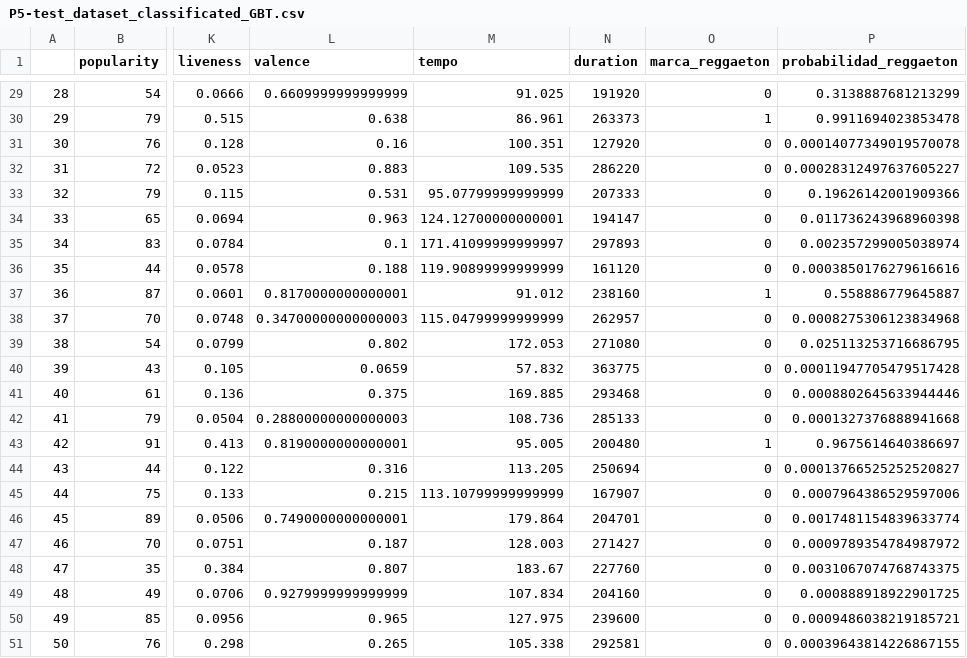
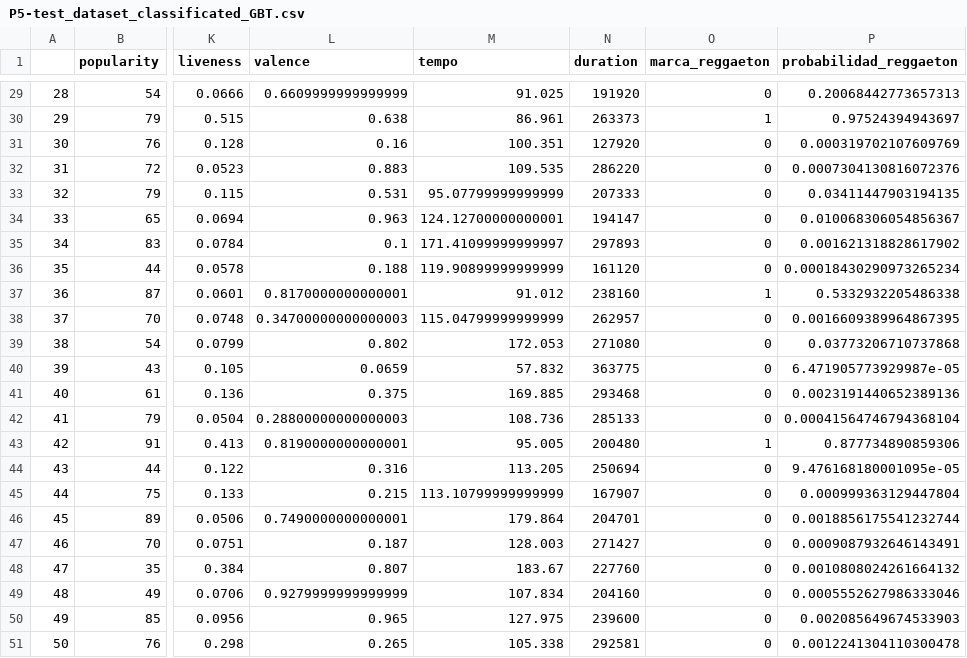
Before and after one commit to gmartinezramirez-old/data-science-portafolio, a CSV file: notebooks/01-classification/02-spotify-song-classification/output/P5-test_dataset_classificated_GBT.csv, drawn as a sheet; only a part is shown, gaps mark what is left out; the diff covers the shown part only; the diff names each change by its address in the sheet, - before the commit and + after, or states it on an @@ line.

```diff
--- a/notebooks/01-classification/02-spotify-song-classification/output/P5-test_dataset_classificated_GBT.csv
+++ b/notebooks/01-classification/02-spotify-song-classification/output/P5-test_dataset_classificated_GBT.csv
-P29 (probabilidad_reggaeton): 0.3138887681213299
+P29 (probabilidad_reggaeton): 0.20068442773657313
-P30 (probabilidad_reggaeton): 0.9911694023853478
+P30 (probabilidad_reggaeton): 0.97524394943697
-P31 (probabilidad_reggaeton): 0.00014077349019570078
+P31 (probabilidad_reggaeton): 0.000319702107609769
-P32 (probabilidad_reggaeton): 0.00028312497637605227
+P32 (probabilidad_reggaeton): 0.0007304130816072376
-P33 (probabilidad_reggaeton): 0.19626142001909366
+P33 (probabilidad_reggaeton): 0.03411447903194135
-P34 (probabilidad_reggaeton): 0.011736243968960398
+P34 (probabilidad_reggaeton): 0.010068306054856367
-P35 (probabilidad_reggaeton): 0.002357299005038974
+P35 (probabilidad_reggaeton): 0.001621318828617902
-P36 (probabilidad_reggaeton): 0.0003850176279616616
+P36 (probabilidad_reggaeton): 0.00018430290973265234
-P37 (probabilidad_reggaeton): 0.558886779645887
+P37 (probabilidad_reggaeton): 0.5332932205486338
-P38 (probabilidad_reggaeton): 0.0008275306123834968
+P38 (probabilidad_reggaeton): 0.0016609389964867395
-P39 (probabilidad_reggaeton): 0.025113253716686795
+P39 (probabilidad_reggaeton): 0.03773206710737868
-P40 (probabilidad_reggaeton): 0.00011947705479517428
+P40 (probabilidad_reggaeton): 6.471905773929987e-05
-P41 (probabilidad_reggaeton): 0.0008802645633944446
+P41 (probabilidad_reggaeton): 0.0023191440652389136
-P42 (probabilidad_reggaeton): 0.0001327376888941668
+P42 (probabilidad_reggaeton): 0.00041564746794368104
-P43 (probabilidad_reggaeton): 0.9675614640386697
+P43 (probabilidad_reggaeton): 0.877734890859306
-P44 (probabilidad_reggaeton): 0.00013766525252520827
+P44 (probabilidad_reggaeton): 9.476168180001095e-05
-P45 (probabilidad_reggaeton): 0.0007964386529597006
+P45 (probabilidad_reggaeton): 0.000999363129447804
-P46 (probabilidad_reggaeton): 0.0017481154839633774
+P46 (probabilidad_reggaeton): 0.0018856175541232744
-P47 (probabilidad_reggaeton): 0.0009789354784987972
+P47 (probabilidad_reggaeton): 0.0009087932646143491
-P48 (probabilidad_reggaeton): 0.0031067074768743375
+P48 (probabilidad_reggaeton): 0.0010808024261664132
-P49 (probabilidad_reggaeton): 0.000888918922901725
+P49 (probabilidad_reggaeton): 0.0005552627986333046
-P50 (probabilidad_reggaeton): 0.0009486038219185721
+P50 (probabilidad_reggaeton): 0.002085649674533903
-P51 (probabilidad_reggaeton): 0.00039643814226867155
+P51 (probabilidad_reggaeton): 0.0012241304110300478
```
Also changed, not shown: 28 edited cells elsewhere in this file, notebooks/01-classification/02-spotify-song-classification/output/P5-test_dataset_classificated_LR.csv, notebooks/01-classification/02-spotify-song-classification/output/P5-test_dataset_classificated_RANDOMFOREST.csv, 4 other files.
